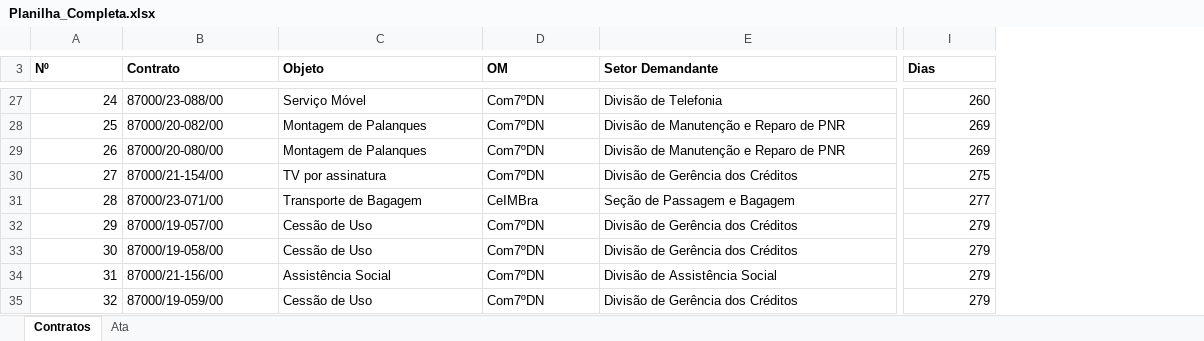
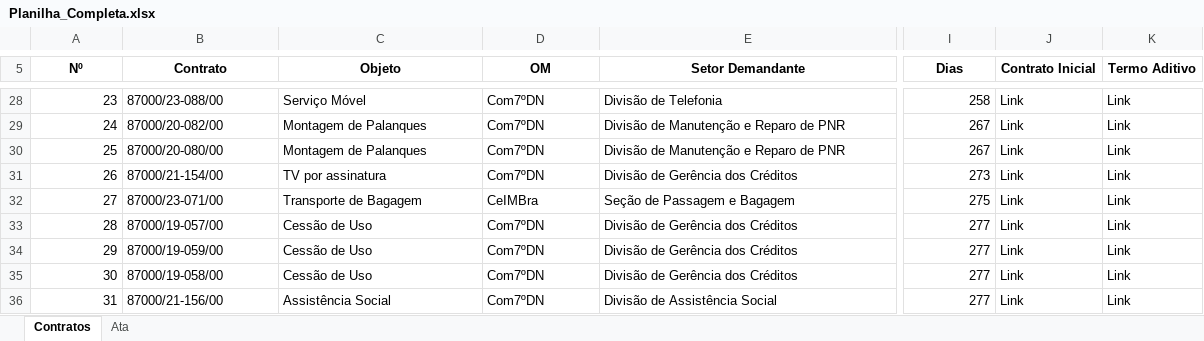
Before and after one commit to Guilhermeksc/licitacao360, an Excel workbook: controle_contratos/Planilha_Completa.xlsx, sheet Contratos, drawn as a sheet; only a part is shown, gaps mark what is left out; values as stored, in another font and other column widths than the file's, no borders; removed rows and columns are numbered as before the commit, all else as after; rows hold the shown columns only; the diff covers the shown part only; the diff names each change by its address in the sheet, - before the commit and + after, or states it on an @@ line.

```diff
--- a/controle_contratos/Planilha_Completa.xlsx (sheet Contratos)
+++ b/controle_contratos/Planilha_Completa.xlsx (sheet Contratos)
+column J (Contrato Inicial), rows 28-33: all Link; rows 35-36: Link | Link
+column K (Termo Aditivo), rows 28-33: all Link; rows 35-36: Link | Link
@@ column A (Nº) renumbered from row 4 down @@
-A5:I5 alignment: left
+A5:I5 alignment: center
-I28 (Dias): 260
+I28 (Dias): 258
-I29:I30 (Dias): 269
+I29:I30 (Dias): 267
-I31 (Dias): 275
+I31 (Dias): 273
-I32 (Dias): 277
+I32 (Dias): 275
-I33 (Dias): 279
+I33 (Dias): 277
+row 34: 29 | 87000/19-059/00 | Cessão de Uso | Com7ºDN | Divisão de Gerência dos Créditos | 277 | Link | Link
-I35:I36 (Dias): 279
+I35:I36 (Dias): 277
-row 35: 32 | 87000/19-059/00 | Cessão de Uso | Com7ºDN | Divisão de Gerência dos Créditos | 279
```
Also changed, not shown: 5 added rows, 4 removed rows, 27 edited cells and cell formats elsewhere in this sheet, sheet Ata, 3 other files.
